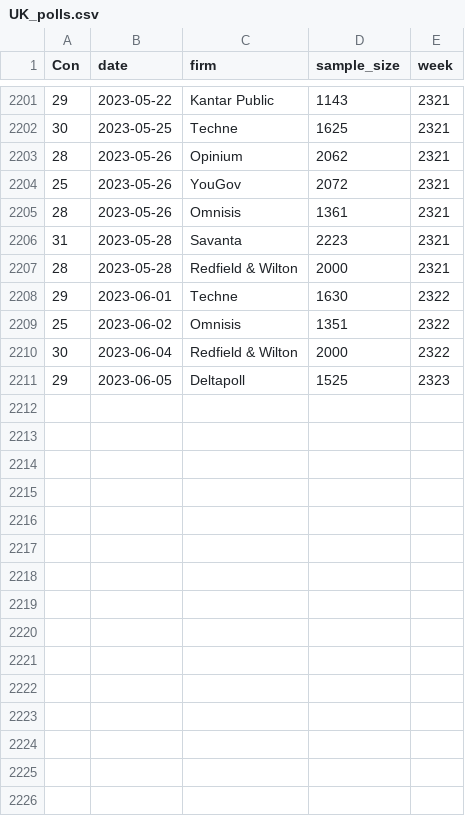
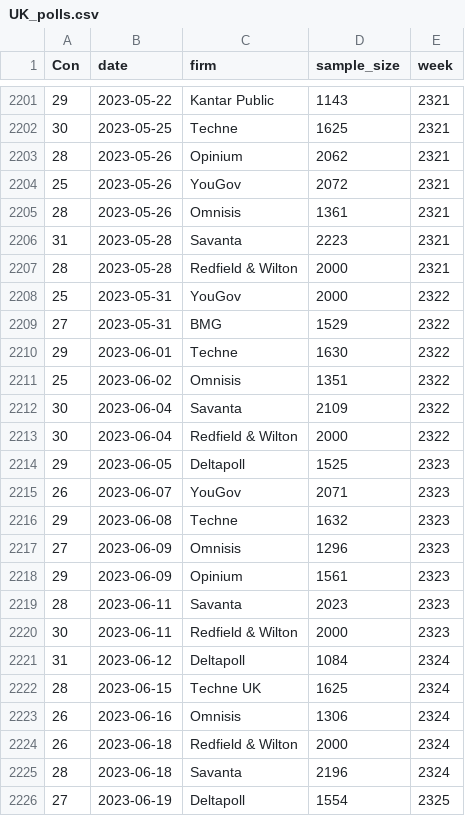
Before and after one commit to Gustaw-Kempa/Words-To-Votes, a CSV file: data/polls/UK_polls.csv, drawn as a sheet; only a part is shown, gaps mark what is left out; the diff names each change by its address in the sheet, - before the commit and + after, or states it on an @@ line.

```diff
--- a/data/polls/UK_polls.csv
+++ b/data/polls/UK_polls.csv
+row 2208: 25 | 2023-05-31 | YouGov | 2000 | 2322
+row 2209: 27 | 2023-05-31 | BMG | 1529 | 2322
+row 2212: 30 | 2023-06-04 | Savanta | 2109 | 2322
+row 2215: 26 | 2023-06-07 | YouGov | 2071 | 2323
+row 2216: 29 | 2023-06-08 | Techne | 1632 | 2323
+row 2217: 27 | 2023-06-09 | Omnisis | 1296 | 2323
+row 2218: 29 | 2023-06-09 | Opinium | 1561 | 2323
+row 2219: 28 | 2023-06-11 | Savanta | 2023 | 2323
+row 2220: 30 | 2023-06-11 | Redfield & Wilton | 2000 | 2323
+row 2221: 31 | 2023-06-12 | Deltapoll | 1084 | 2324
+row 2222: 28 | 2023-06-15 | Techne UK | 1625 | 2324
+row 2223: 26 | 2023-06-16 | Omnisis | 1306 | 2324
+row 2224: 26 | 2023-06-18 | Redfield & Wilton | 2000 | 2324
+row 2225: 28 | 2023-06-18 | Savanta | 2196 | 2324
+row 2226: 27 | 2023-06-19 | Deltapoll | 1554 | 2325
```
Also changed, not shown: data/polls/DE_polls.csv, data/polls/ES_polls.csv, 4 other files.
